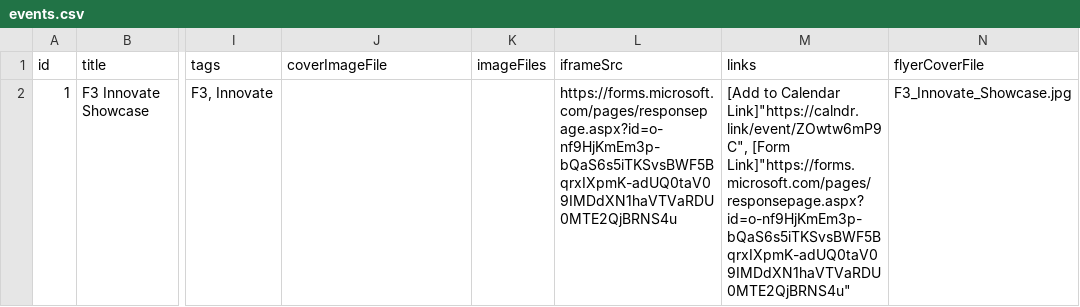
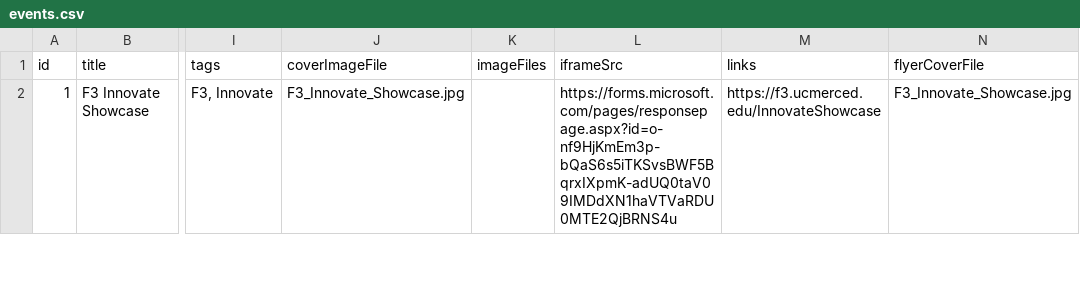
Before and after one commit to citris-ucmerced/F3, a CSV file: src/assets/sheets/events.csv, drawn as a sheet; only a part is shown, gaps mark what is left out; the diff covers the shown part only; the diff names each change by its address in the sheet, - before the commit and + after, or states it on an @@ line.

Commit message:
Updated events and tweaked styling

```diff
--- a/src/assets/sheets/events.csv
+++ b/src/assets/sheets/events.csv
-J2 (coverImageFile): (empty)
+J2 (coverImageFile): F3_Innovate_Showcase.jpg
-M2 (links): [Add to Calendar Link]"https://calndr.link/event/ZOwtw6mP9C", [Form Link]"https://forms.microsoft.com/pages/responsepage.aspx?id=o-nf9HjKmEm3p-bQaS6s5iTKSvsBWF5BqrxIXpmK-adUQ0taV09IMDdXN1haVTVaRDU0MTE2QjBRNS4u"
+M2 (links): https://f3.ucmerced.edu/InnovateShowcase
```
Also changed, not shown: 1 added row elsewhere in this file, 9 other files.
